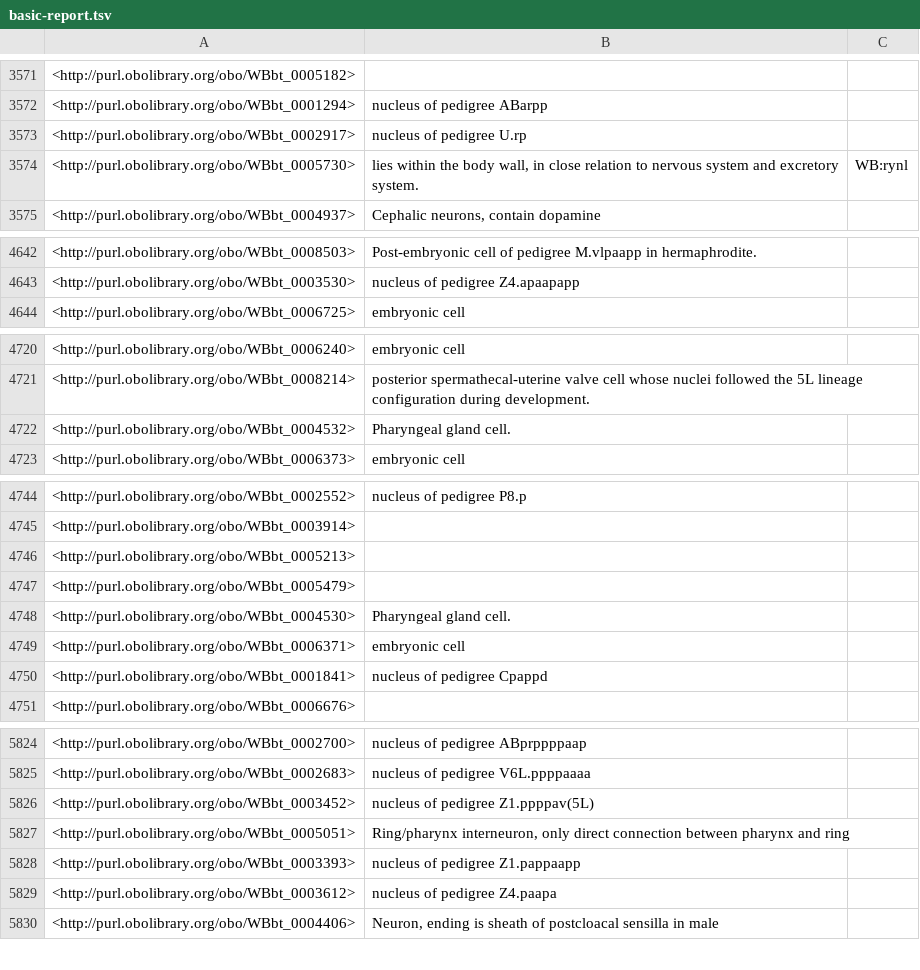
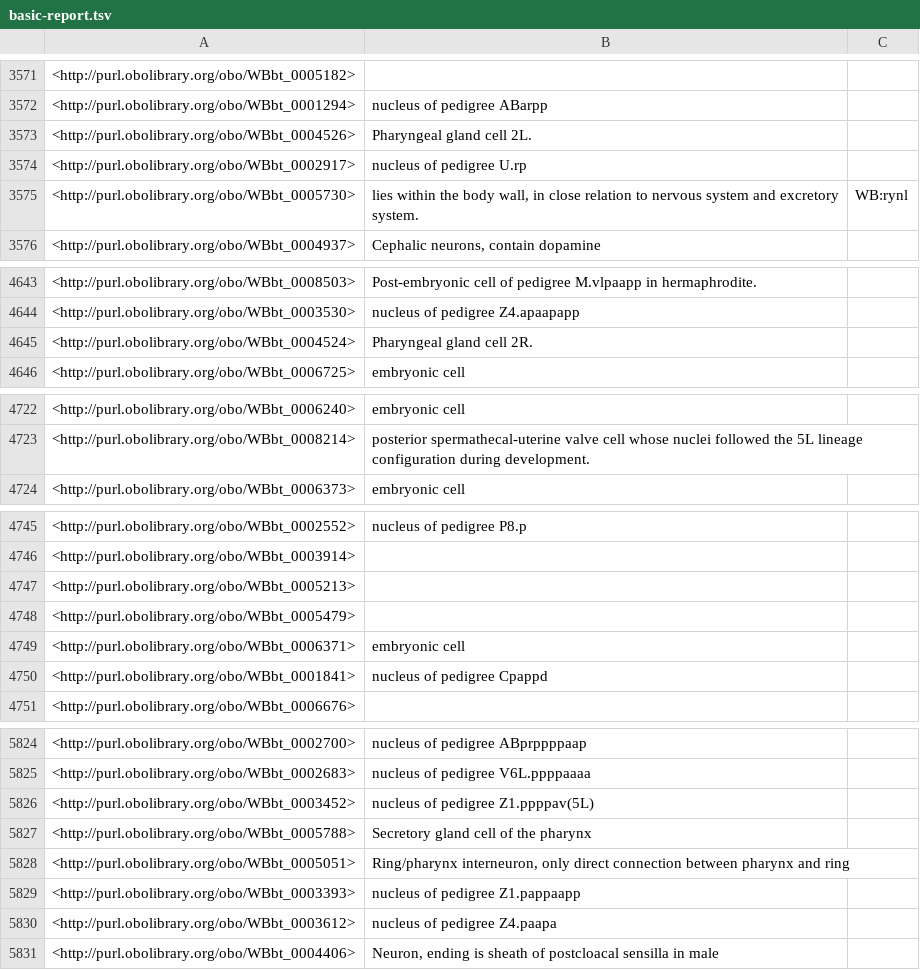
Before and after one commit to obophenotype/c-elegans-gross-anatomy-ontology, a TSV file: src/ontology/reports/basic-report.tsv, drawn as a sheet; only a part is shown, gaps mark what is left out; removed rows and columns are numbered as before the commit, all else as after; the diff covers the shown part only; the diff names each change by its address in the sheet, - before the commit and + after, or states it on an @@ line.

```diff
--- a/src/ontology/reports/basic-report.tsv
+++ b/src/ontology/reports/basic-report.tsv
+row 3573: <http://purl.obolibrary.org/obo/WBbt_0004526> | Pharyngeal gland cell 2L.
+row 4645: <http://purl.obolibrary.org/obo/WBbt_0004524> | Pharyngeal gland cell 2R.
-row 4722: <http://purl.obolibrary.org/obo/WBbt_0004532> | Pharyngeal gland cell.
-row 4748: <http://purl.obolibrary.org/obo/WBbt_0004530> | Pharyngeal gland cell.
+row 5827: <http://purl.obolibrary.org/obo/WBbt_0005788> | Secretory gland cell of the pharynx
```
Also changed, not shown: 5 added rows and 6 removed rows elsewhere in this file, 20 other files.
